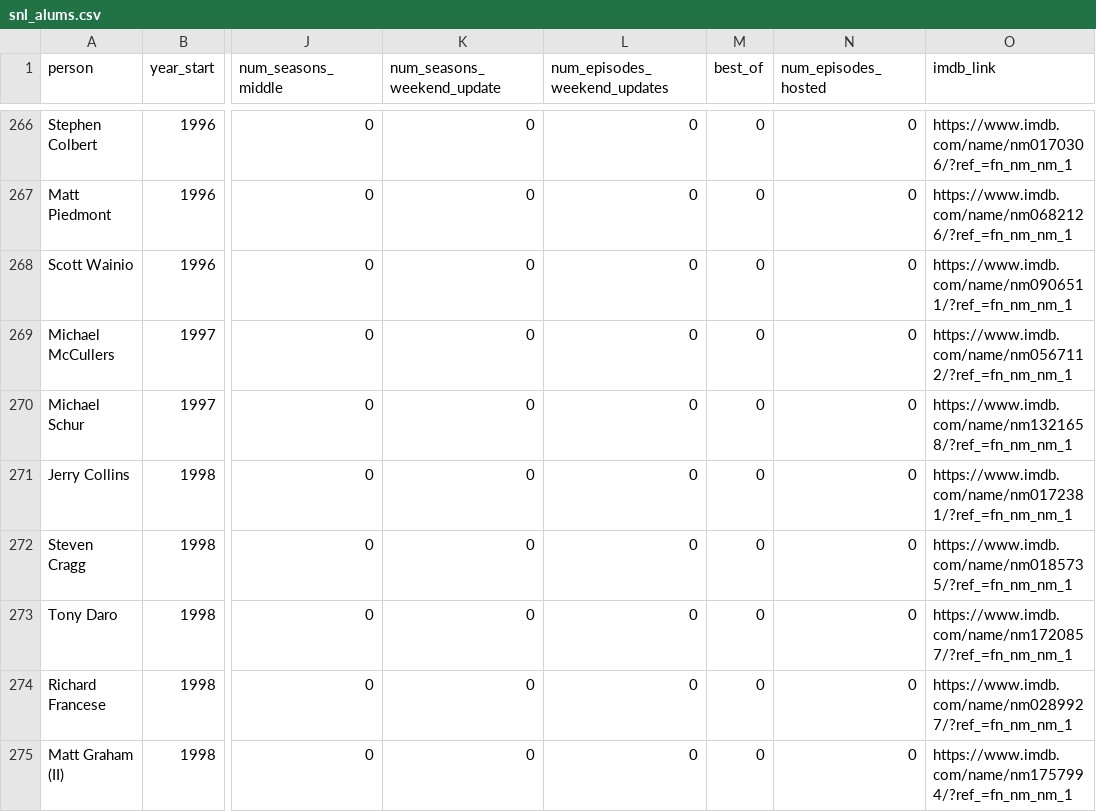
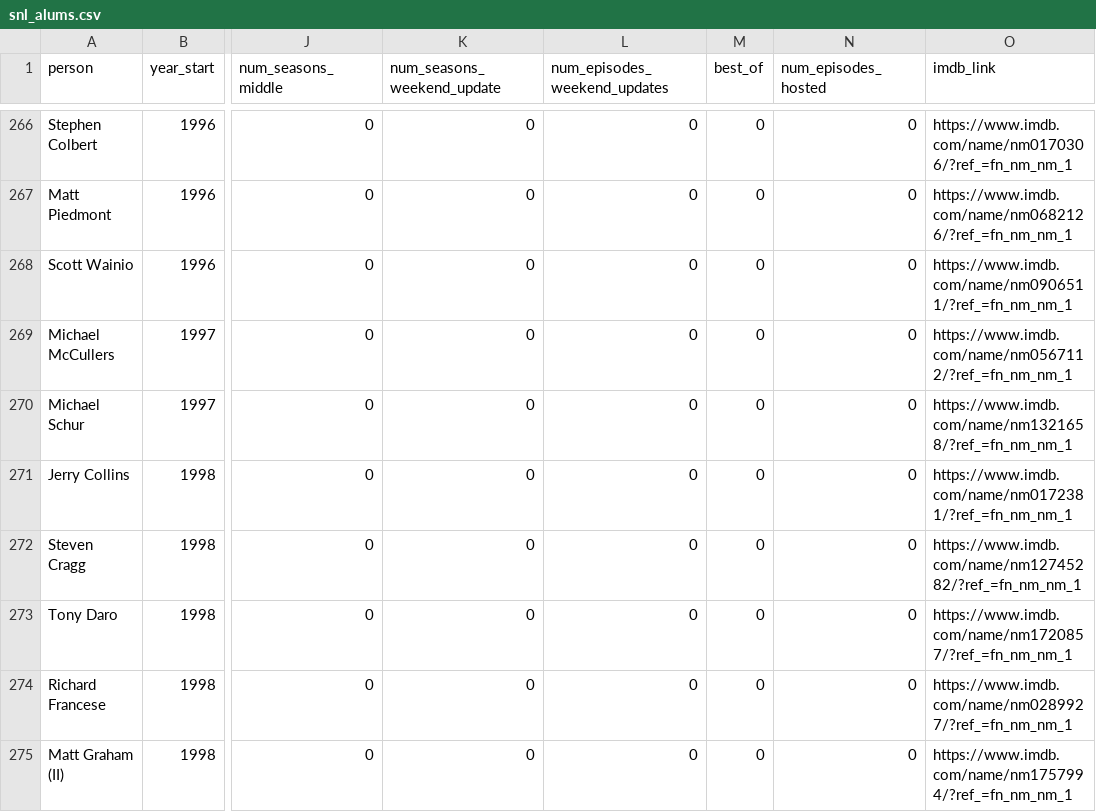
Before and after one commit to snl-coefficient/snl_coefficient, a CSV file: data/snl_alums.csv, drawn as a sheet; only a part is shown, gaps mark what is left out; the diff covers the shown part only; the diff names each change by its address in the sheet, - before the commit and + after, or states it on an @@ line.

```diff
--- a/data/snl_alums.csv
+++ b/data/snl_alums.csv
-O272 (imdb_link): https://www.imdb.com/name/nm0185735/?ref_=fn_nm_nm_1
+O272 (imdb_link): https://www.imdb.com/name/nm12745282/?ref_=fn_nm_nm_1
```
Also changed, not shown: 8 edited cells elsewhere in this file, 10 other files.
